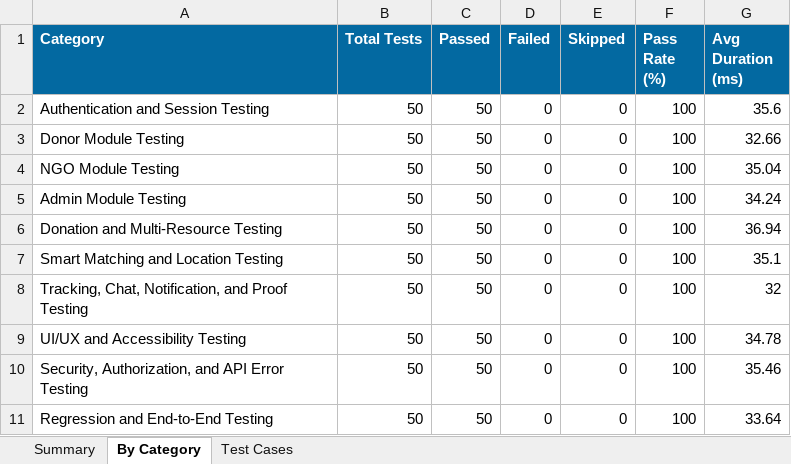
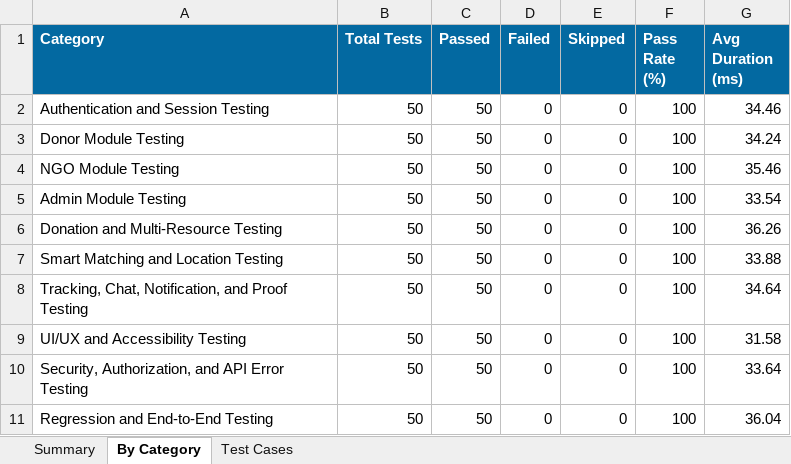
Before and after one commit to Vani900/Charity-AI-AndroidApp, an Excel workbook: e2e-tests/reports/test-report.xlsx, sheet By Category, drawn as a sheet; values as stored, in another font and other column widths than the file's, no borders; the diff names each change by its address in the sheet, - before the commit and + after, or states it on an @@ line.

```diff
--- a/e2e-tests/reports/test-report.xlsx (sheet By Category)
+++ b/e2e-tests/reports/test-report.xlsx (sheet By Category)
-G2 (Avg Duration (ms)): 35.6
+G2 (Avg Duration (ms)): 34.46
-G3 (Avg Duration (ms)): 32.66
+G3 (Avg Duration (ms)): 34.24
-G4 (Avg Duration (ms)): 35.04
+G4 (Avg Duration (ms)): 35.46
-G5 (Avg Duration (ms)): 34.24
+G5 (Avg Duration (ms)): 33.54
-G6 (Avg Duration (ms)): 36.94
+G6 (Avg Duration (ms)): 36.26
-G7 (Avg Duration (ms)): 35.1
+G7 (Avg Duration (ms)): 33.88
-G8 (Avg Duration (ms)): 32
+G8 (Avg Duration (ms)): 34.64
-G9 (Avg Duration (ms)): 34.78
+G9 (Avg Duration (ms)): 31.58
-G10 (Avg Duration (ms)): 35.46
+G10 (Avg Duration (ms)): 33.64
-G11 (Avg Duration (ms)): 33.64
+G11 (Avg Duration (ms)): 36.04
```
Also changed, not shown: sheet Test Cases, sheet Summary, 4 other files.
